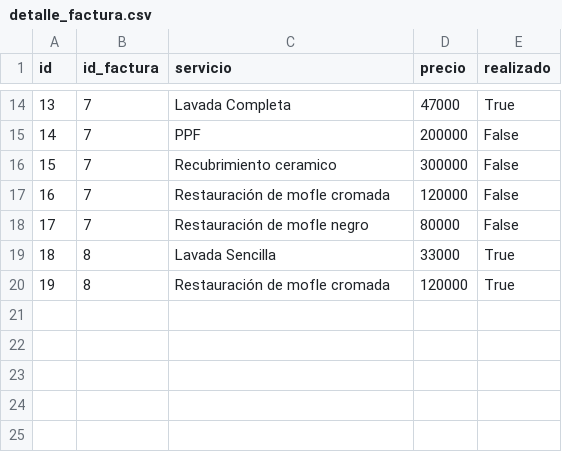
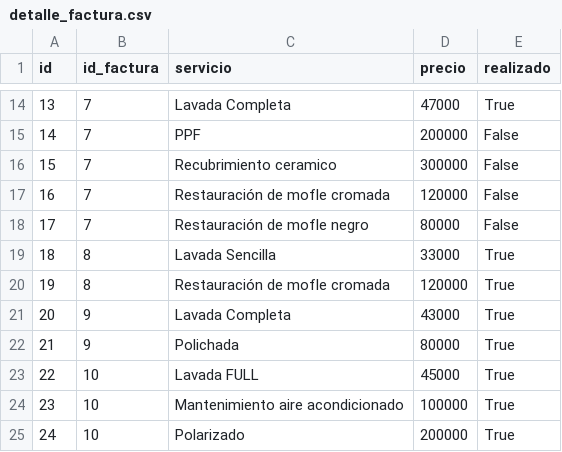
Before and after one commit to jaime-tovar/carwash-spa, a CSV file: pages/data/detalle_factura.csv, drawn as a sheet; only a part is shown, gaps mark what is left out.

```diff
--- a/pages/data/detalle_factura.csv
+++ b/pages/data/detalle_factura.csv
@@ -20 +20,6 @@ id,id_factura,servicio,precio,realizado
 19,8,Restauración de mofle cromada,120000,True
+20,9,Lavada Completa,43000,True
+21,9,Polichada,80000,True
+22,10,Lavada FULL,45000,True
+23,10,Mantenimiento aire acondicionado,100000,True
+24,10,Polarizado,200000,True
```
Also changed, not shown: pages/data/facturas.csv, 4 other files.
